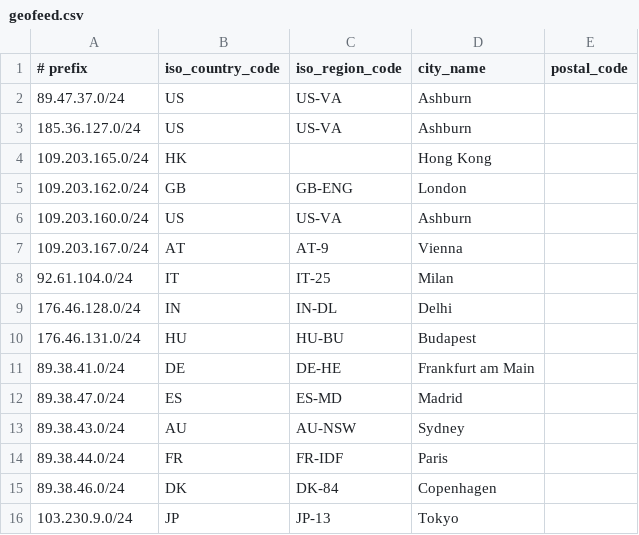
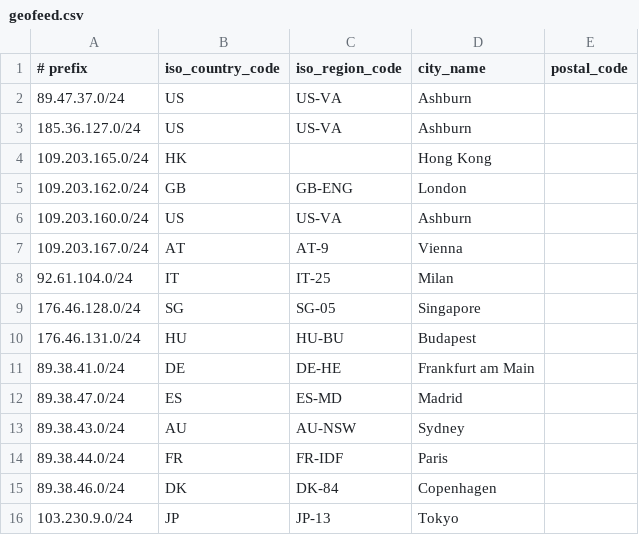
Before and after one commit to lietparkas/website, a CSV file: geofeed.csv, drawn as a sheet.

Commit message:
Update geofeed.csv

```diff
--- a/geofeed.csv
+++ b/geofeed.csv
@@ -8,3 +8,3 @@
 92.61.104.0/24,IT,IT-25,Milan,
-176.46.128.0/24,IN,IN-DL,Delhi,
+176.46.128.0/24,SG,SG-05,Singapore,
 176.46.131.0/24,HU,HU-BU,Budapest,
```
